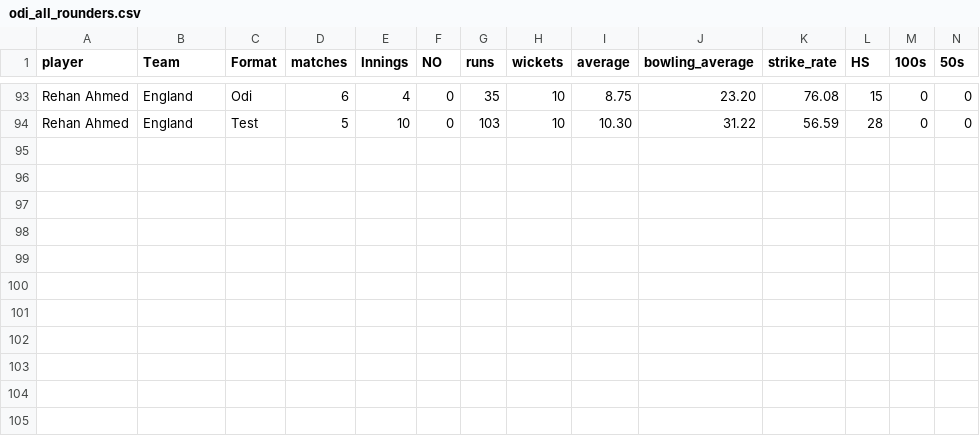
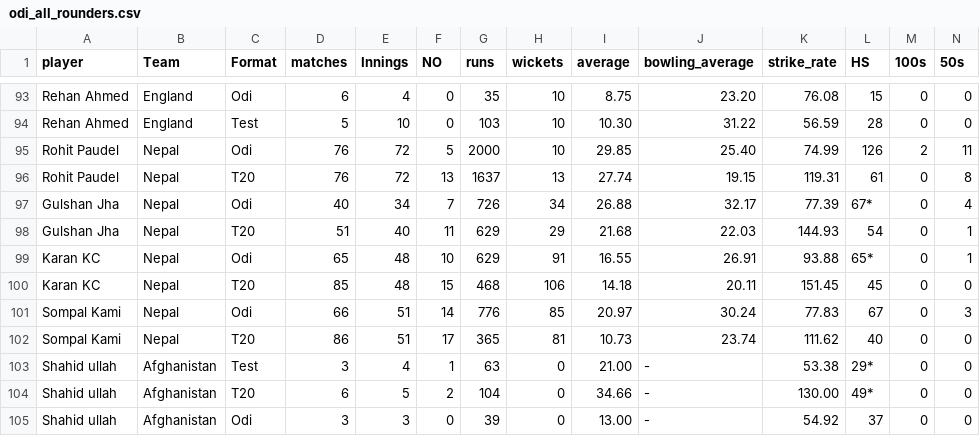
Before and after one commit to FarooqAzam21/Cricket-Analysis-Dashboard, a CSV file: odi_all_rounders.csv, drawn as a sheet; only a part is shown, gaps mark what is left out; rows hold the shown columns only; the diff names each change by its address in the sheet, - before the commit and + after, or states it on an @@ line.

```diff
--- a/odi_all_rounders.csv
+++ b/odi_all_rounders.csv
+row 95: Rohit Paudel | Nepal | Odi | 76 | 72 | 5 | 2000 | 10 | 29.85 | 25.40 | 74.99 | 126 | 2 | 11
+row 96: Rohit Paudel | Nepal | T20 | 76 | 72 | 13 | 1637 | 13 | 27.74 | 19.15 | 119.31 | 61 | 0 | 8
+row 97: Gulshan Jha | Nepal | Odi | 40 | 34 | 7 | 726 | 34 | 26.88 | 32.17 | 77.39 | 67* | 0 | 4
+row 98: Gulshan Jha | Nepal | T20 | 51 | 40 | 11 | 629 | 29 | 21.68 | 22.03 | 144.93 | 54 | 0 | 1
+row 99: Karan KC | Nepal | Odi | 65 | 48 | 10 | 629 | 91 | 16.55 | 26.91 | 93.88 | 65* | 0 | 1
+row 100: Karan KC | Nepal | T20 | 85 | 48 | 15 | 468 | 106 | 14.18 | 20.11 | 151.45 | 45 | 0 | 0
+row 101: Sompal Kami | Nepal | Odi | 66 | 51 | 14 | 776 | 85 | 20.97 | 30.24 | 77.83 | 67 | 0 | 3
+row 102: Sompal Kami | Nepal | T20 | 86 | 51 | 17 | 365 | 81 | 10.73 | 23.74 | 111.62 | 40 | 0 | 0
+row 103: Shahid ullah | Afghanistan | Test | 3 | 4 | 1 | 63 | 0 | 21.00 | - | 53.38 | 29* | 0 | 0
+row 104: Shahid ullah | Afghanistan | T20 | 6 | 5 | 2 | 104 | 0 | 34.66 | - | 130.00 | 49* | 0 | 0
+row 105: Shahid ullah | Afghanistan | Odi | 3 | 3 | 0 | 39 | 0 | 13.00 | - | 54.92 | 37 | 0 | 0
```
Also changed, not shown: odi_batsman.csv, odi_bowler.csv, 23 other files.
